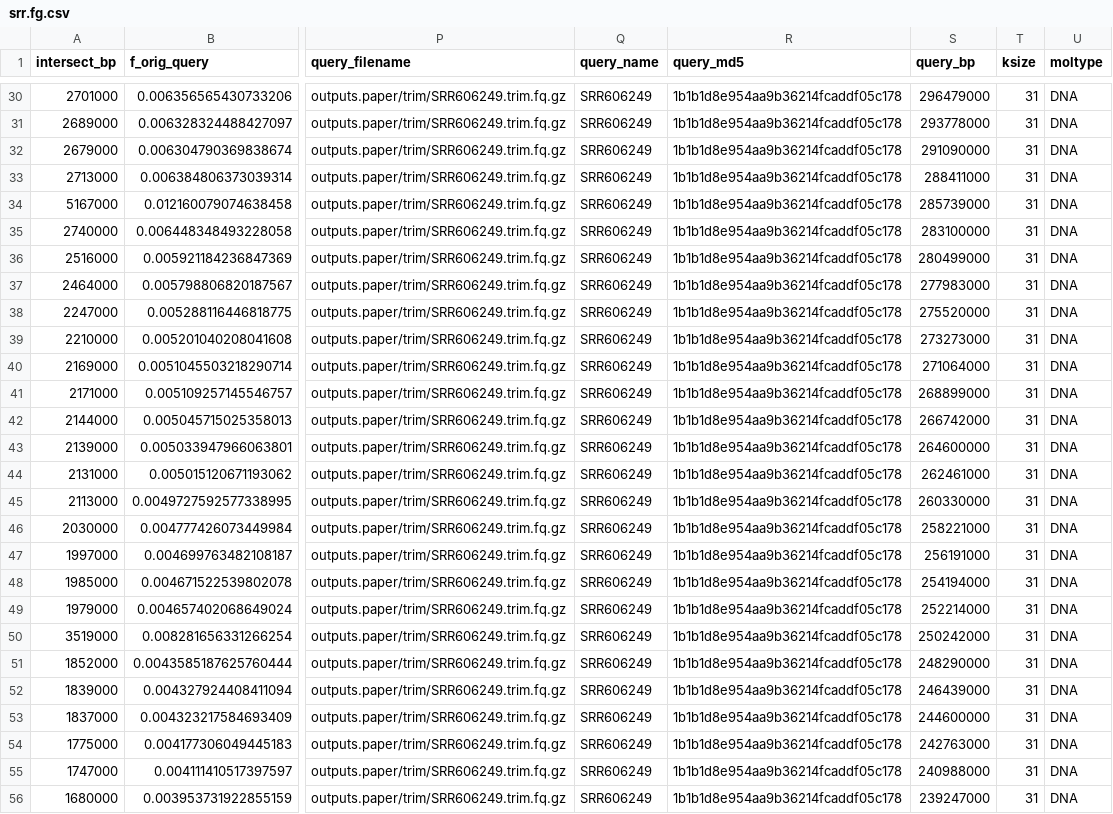
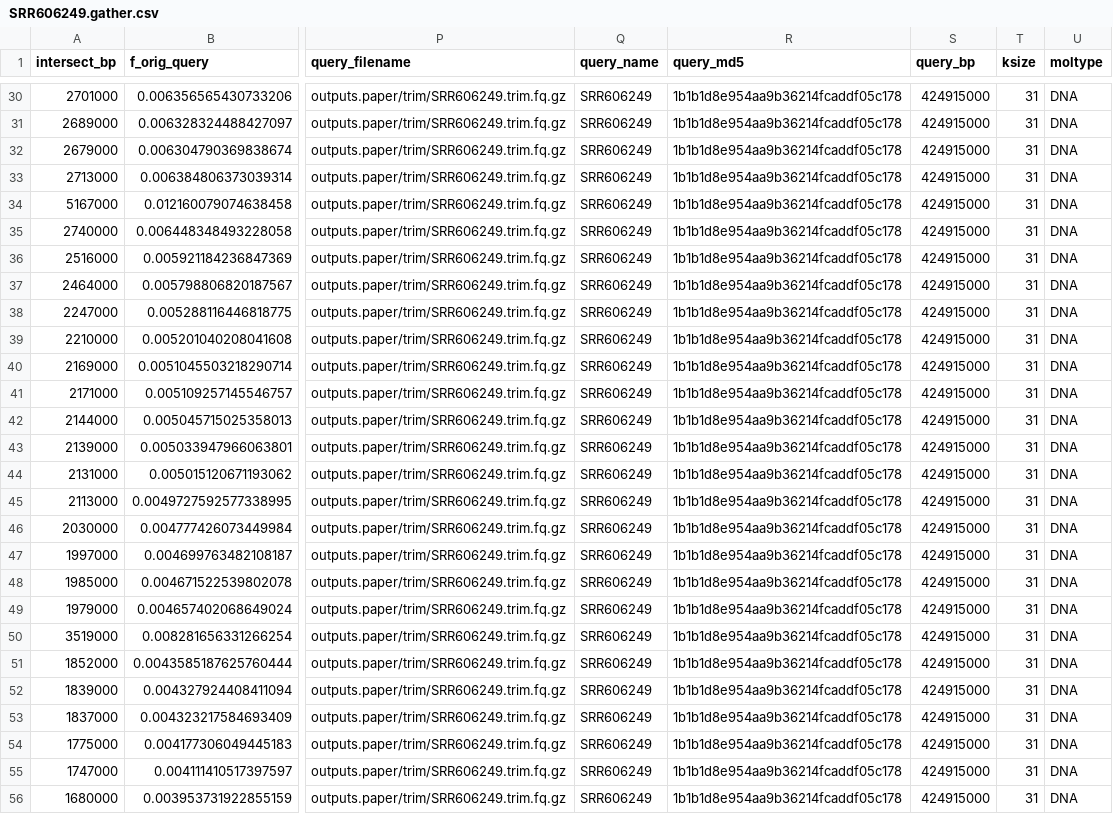
Before and after one commit to ctb/2024-debug-gather-difference, a CSV file: SRR606249.gather.csv (was srr.fg.csv), drawn as a sheet; only a part is shown, gaps mark what is left out; the diff covers the shown part only; the diff names each change by its address in the sheet, - before the commit and + after, or states it on an @@ line.

```diff
--- a/srr.fg.csv
+++ b/SRR606249.gather.csv
-S30 (query_bp): 296479000
+S30 (query_bp): 424915000
-S31 (query_bp): 293778000
+S31 (query_bp): 424915000
-S32 (query_bp): 291090000
+S32 (query_bp): 424915000
-S33 (query_bp): 288411000
+S33 (query_bp): 424915000
-S34 (query_bp): 285739000
+S34 (query_bp): 424915000
-S35 (query_bp): 283100000
+S35 (query_bp): 424915000
-S36 (query_bp): 280499000
+S36 (query_bp): 424915000
-S37 (query_bp): 277983000
+S37 (query_bp): 424915000
-S38 (query_bp): 275520000
+S38 (query_bp): 424915000
-S39 (query_bp): 273273000
+S39 (query_bp): 424915000
-S40 (query_bp): 271064000
+S40 (query_bp): 424915000
-S41 (query_bp): 268899000
+S41 (query_bp): 424915000
-S42 (query_bp): 266742000
+S42 (query_bp): 424915000
-S43 (query_bp): 264600000
+S43 (query_bp): 424915000
-S44 (query_bp): 262461000
+S44 (query_bp): 424915000
-S45 (query_bp): 260330000
+S45 (query_bp): 424915000
-S46 (query_bp): 258221000
+S46 (query_bp): 424915000
-S47 (query_bp): 256191000
+S47 (query_bp): 424915000
-S48 (query_bp): 254194000
+S48 (query_bp): 424915000
-S49 (query_bp): 252214000
+S49 (query_bp): 424915000
-S50 (query_bp): 250242000
+S50 (query_bp): 424915000
-S51 (query_bp): 248290000
+S51 (query_bp): 424915000
-S52 (query_bp): 246439000
+S52 (query_bp): 424915000
-S53 (query_bp): 244600000
+S53 (query_bp): 424915000
-S54 (query_bp): 242763000
+S54 (query_bp): 424915000
-S55 (query_bp): 240988000
+S55 (query_bp): 424915000
-S56 (query_bp): 239247000
+S56 (query_bp): 424915000
```
Also changed, not shown: 57 edited cells elsewhere in this file, srr.fmg.csv, 2 other files.
